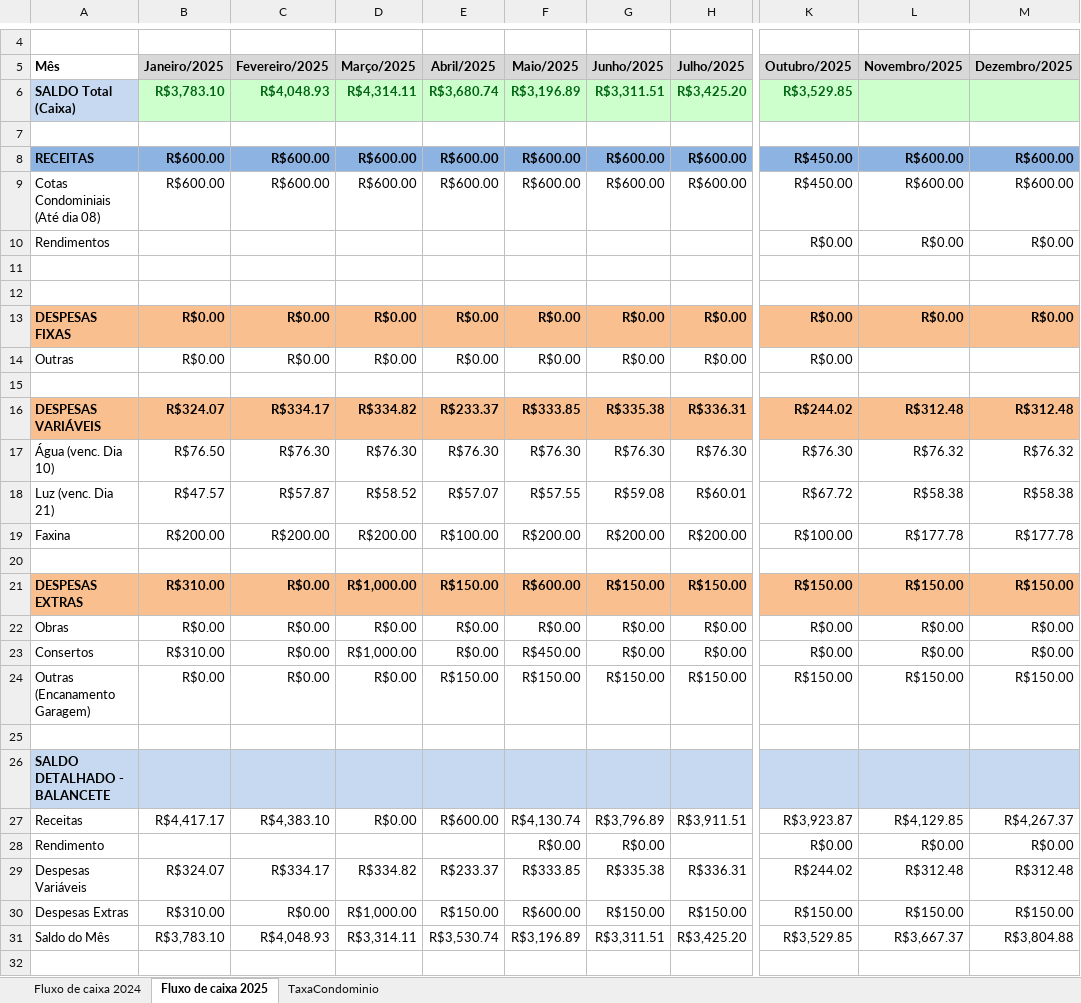
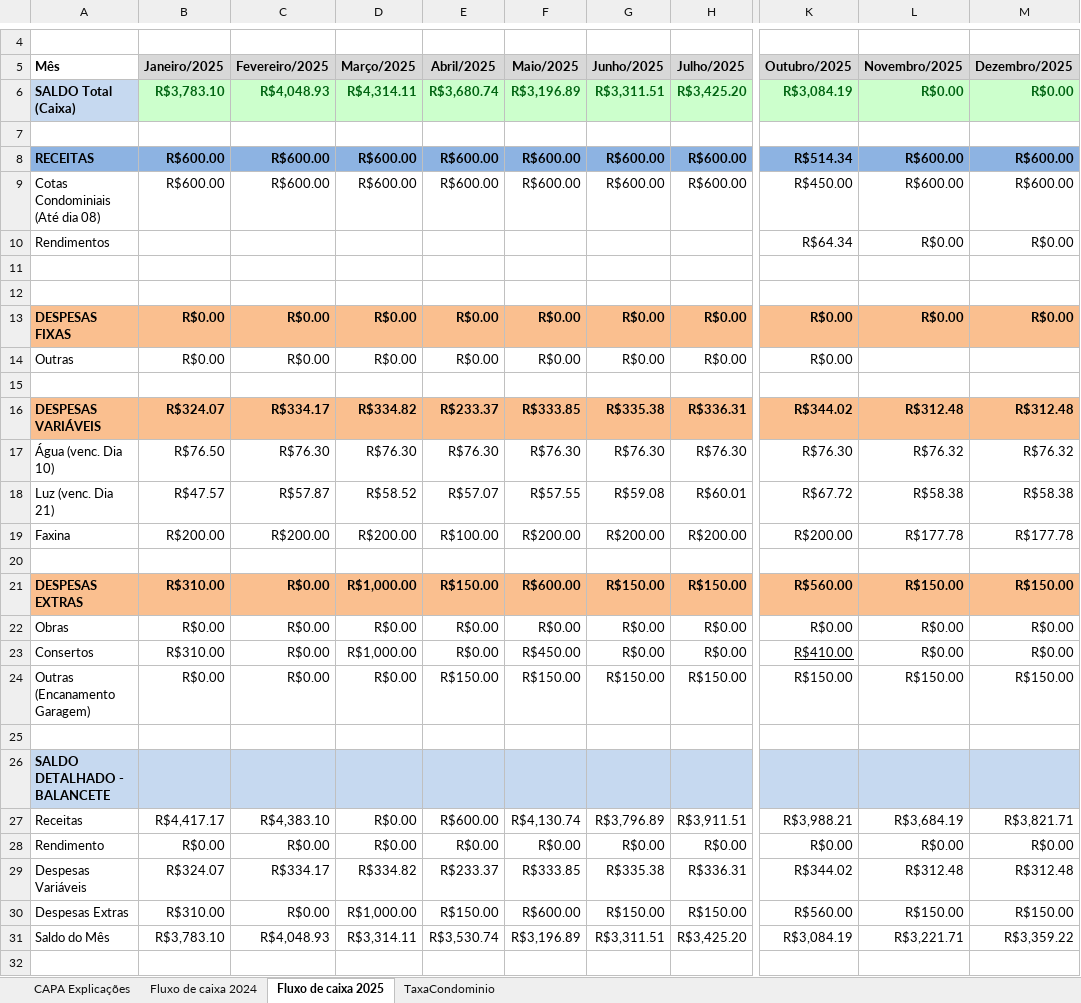
Before and after one commit to dvdspo01/dashboard-condominio-flona117, an Excel workbook: planilhas/Contabilidade Condominio.xlsx, sheet Fluxo de caixa 2025, drawn as a sheet; only a part is shown, gaps mark what is left out; values as stored, in another font and other column widths than the file's, no borders; charts and pictures not drawn; the diff names each change by its address in the sheet, - before the commit and + after, or states it on an @@ line.

Commit message:
atualização outubro

```diff
--- a/planilhas/Contabilidade Condominio.xlsx (sheet Fluxo de caixa 2025)
+++ b/planilhas/Contabilidade Condominio.xlsx (sheet Fluxo de caixa 2025)
@@ sheet tab unhidden: CAPA Explicações @@
-K6 (Outubro/2025): R$3,529.85
+K6 (Outubro/2025): R$3,084.19
-L6 (Novembro/2025): (empty)
+L6 (Novembro/2025): R$0.00
-M6 (Dezembro/2025): (empty)
+M6 (Dezembro/2025): R$0.00
-K8 (Outubro/2025): R$450.00
+K8 (Outubro/2025): R$514.34
-K10 (Outubro/2025): R$0.00
+K10 (Outubro/2025): R$64.34
-K16 (Outubro/2025): R$244.02
+K16 (Outubro/2025): R$344.02
-K19 (Outubro/2025): R$100.00
+K19 (Outubro/2025): R$200.00
-K21 (Outubro/2025): R$150.00
+K21 (Outubro/2025): R$560.00
-K23 (Outubro/2025): R$0.00
+K23 (Outubro/2025): R$410.00
-K23 underline: off
+K23 underline: on
-K27 (Outubro/2025): R$3,923.87
+K27 (Outubro/2025): R$3,988.21
-L27 (Novembro/2025): R$4,129.85
+L27 (Novembro/2025): R$3,684.19
-M27 (Dezembro/2025): R$4,267.37
+M27 (Dezembro/2025): R$3,821.71
-B28 (Janeiro/2025): (empty)
+B28 (Janeiro/2025): R$0.00
-C28 (Fevereiro/2025): (empty)
+C28 (Fevereiro/2025): R$0.00
-D28 (Março/2025): (empty)
+D28 (Março/2025): R$0.00
-E28 (Abril/2025): (empty)
+E28 (Abril/2025): R$0.00
-H28 (Julho/2025): (empty)
+H28 (Julho/2025): R$0.00
-K29 (Outubro/2025): R$244.02
+K29 (Outubro/2025): R$344.02
-K30 (Outubro/2025): R$150.00
+K30 (Outubro/2025): R$560.00
-K31 (Outubro/2025): R$3,529.85
+K31 (Outubro/2025): R$3,084.19
-L31 (Novembro/2025): R$3,667.37
+L31 (Novembro/2025): R$3,221.71
-M31 (Dezembro/2025): R$3,804.88
+M31 (Dezembro/2025): R$3,359.22
```
Also changed, not shown: sheet Fluxo de caixa 2024, charts or pictures.
